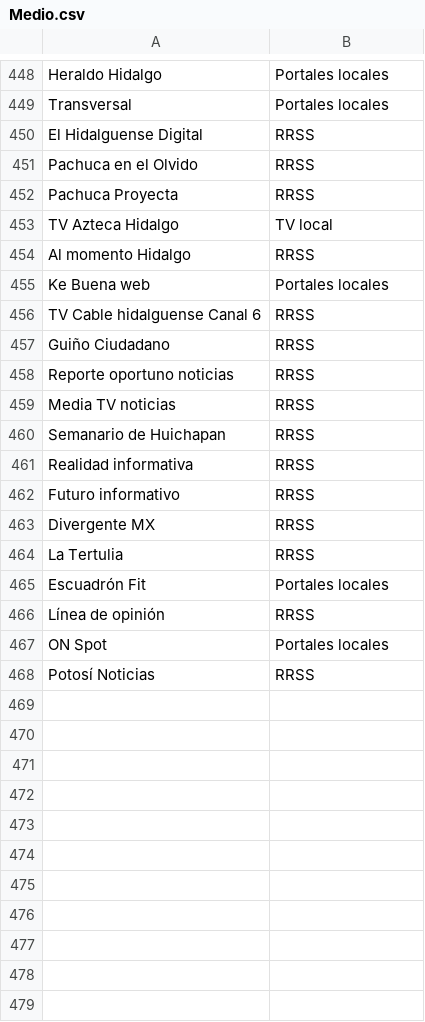
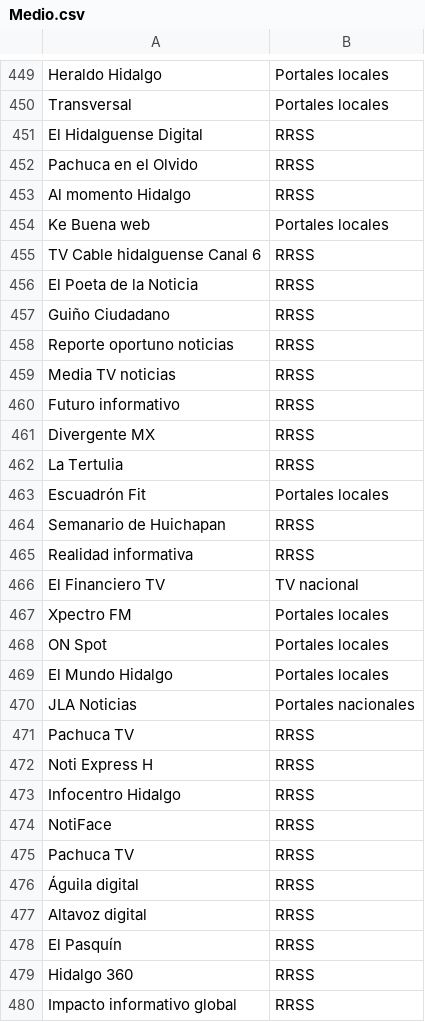
Before and after one commit to thelonious9/Enlaces, a CSV file: Medio.csv, drawn as a sheet; only a part is shown, gaps mark what is left out; the diff covers the shown part only.

```diff
--- a/Medio.csv
+++ b/Medio.csv
@@ -451,4 +452,2 @@ El Hidalguense Digital,RRSS
 Pachuca en el Olvido,RRSS
-Pachuca Proyecta,RRSS
-TV Azteca Hidalgo,TV local
 Al momento Hidalgo,RRSS
@@ -456,2 +455,3 @@ Ke Buena web,Portales locales
 TV Cable hidalguense Canal 6,RRSS
+El Poeta de la Noticia,RRSS
 Guiño Ciudadano,RRSS
@@ -459,4 +459,2 @@ Reporte oportuno noticias,RRSS
 Media TV noticias,RRSS
-Semanario de Huichapan,RRSS
-Realidad informativa,RRSS
 Futuro informativo,RRSS
@@ -465,4 +463,18 @@ La Tertulia,RRSS
 Escuadrón Fit,Portales locales
-Línea de opinión,RRSS
+Semanario de Huichapan,RRSS
+Realidad informativa,RRSS
+El Financiero TV,TV nacional
+Xpectro FM,Portales locales
 ON Spot,Portales locales
-Potosí Noticias,RRSS
+El Mundo Hidalgo,Portales locales
+JLA Noticias,Portales nacionales
+Pachuca TV,RRSS
+Noti Express H,RRSS
+Infocentro Hidalgo,RRSS
+NotiFace,RRSS
+Pachuca TV,RRSS
+Águila digital,RRSS
+Altavoz digital,RRSS
+El Pasquín,RRSS
+Hidalgo 360,RRSS
+Impacto informativo global,RRSS
```
Also changed, not shown: 4 added rows and 4 edited cells elsewhere in this file, Firma.csv.
